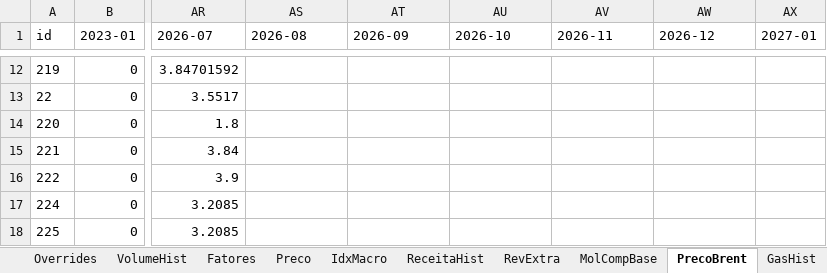
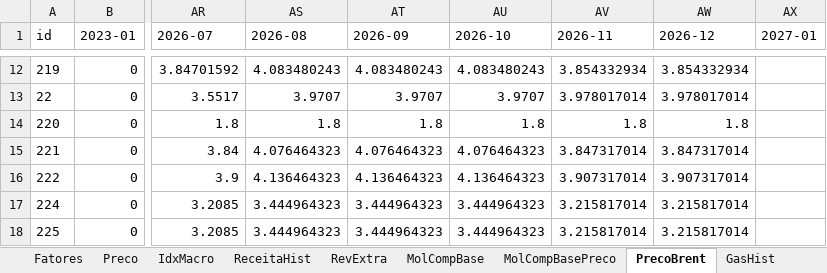
Before and after one commit to muriloluis13/lorinvest-research, an Excel workbook: empresas/gnlink/analises-financeiras/bp/gnlink-bp-historico.xlsx, sheet PrecoBrent, drawn as a sheet; only a part is shown, gaps mark what is left out; values as stored, in another font and other column widths than the file's, no borders; the diff covers the shown part only; the diff names each change by its address in the sheet, - before the commit and + after, or states it on an @@ line.

```diff
--- a/empresas/gnlink/analises-financeiras/bp/gnlink-bp-historico.xlsx (sheet PrecoBrent)
+++ b/empresas/gnlink/analises-financeiras/bp/gnlink-bp-historico.xlsx (sheet PrecoBrent)
+sheet tab: MolCompBasePreco
-AS12 (2026-08): (empty)
+AS12 (2026-08): 4.083480243
-AT12 (2026-09): (empty)
+AT12 (2026-09): 4.083480243
-AU12 (2026-10): (empty)
+AU12 (2026-10): 4.083480243
-AV12 (2026-11): (empty)
+AV12 (2026-11): 3.854332934
-AW12 (2026-12): (empty)
+AW12 (2026-12): 3.854332934
-AS13 (2026-08): (empty)
+AS13 (2026-08): 3.9707
-AT13 (2026-09): (empty)
+AT13 (2026-09): 3.9707
-AU13 (2026-10): (empty)
+AU13 (2026-10): 3.9707
-AV13 (2026-11): (empty)
+AV13 (2026-11): 3.978017014
-AW13 (2026-12): (empty)
+AW13 (2026-12): 3.978017014
-AS14 (2026-08): (empty)
+AS14 (2026-08): 1.8
-AT14 (2026-09): (empty)
+AT14 (2026-09): 1.8
-AU14 (2026-10): (empty)
+AU14 (2026-10): 1.8
-AV14 (2026-11): (empty)
+AV14 (2026-11): 1.8
-AW14 (2026-12): (empty)
+AW14 (2026-12): 1.8
-AS15 (2026-08): (empty)
+AS15 (2026-08): 4.076464323
-AT15 (2026-09): (empty)
+AT15 (2026-09): 4.076464323
-AU15 (2026-10): (empty)
+AU15 (2026-10): 4.076464323
-AV15 (2026-11): (empty)
+AV15 (2026-11): 3.847317014
-AW15 (2026-12): (empty)
+AW15 (2026-12): 3.847317014
-AS16 (2026-08): (empty)
+AS16 (2026-08): 4.136464323
-AT16 (2026-09): (empty)
+AT16 (2026-09): 4.136464323
-AU16 (2026-10): (empty)
+AU16 (2026-10): 4.136464323
-AV16 (2026-11): (empty)
+AV16 (2026-11): 3.907317014
-AW16 (2026-12): (empty)
+AW16 (2026-12): 3.907317014
-AS17:AS18 (2026-08): (empty)
+AS17:AS18 (2026-08): 3.444964323
-AT17:AT18 (2026-09): (empty)
+AT17:AT18 (2026-09): 3.444964323
-AU17:AU18 (2026-10): (empty)
+AU17:AU18 (2026-10): 3.444964323
-AV17:AV18 (2026-11): (empty)
+AV17:AV18 (2026-11): 3.215817014
-AW17:AW18 (2026-12): (empty)
+AW17:AW18 (2026-12): 3.215817014
```
Also changed, not shown: 410 edited cells elsewhere in this sheet, 3 other files.
